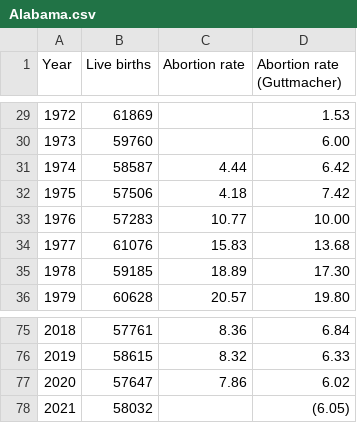
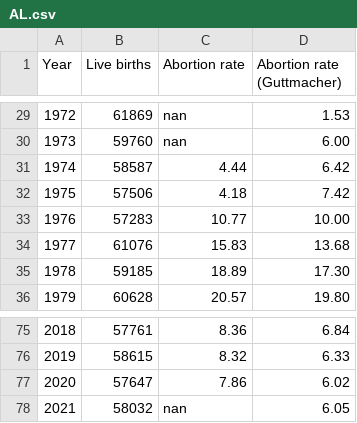
Before and after one commit to WilliamVida/upgraded-invention, a CSV file: statistics/AL.csv (was Alabama.csv), drawn as a sheet; only a part is shown, gaps mark what is left out; the diff covers the shown part only.

```diff
--- a/Alabama.csv
+++ b/statistics/AL.csv
@@ -29,3 +29,3 @@ Year,Live births,Abortion rate,Abortion rate (Guttmacher)
-1972,61869,,1.53
-1973,59760,,6.00
+1972,61869,nan,1.53
+1973,59760,nan,6.00
 1974,58587,4.44,6.42
@@ -77,2 +77,2 @@ Year,Live births,Abortion rate,Abortion rate (Guttmacher)
 2020,57647,7.86,6.02
-2021,58032,,(6.05)
+2021,58032,nan,6.05
```
Also changed, not shown: 68 edited cells elsewhere in this file, 16 other files.
